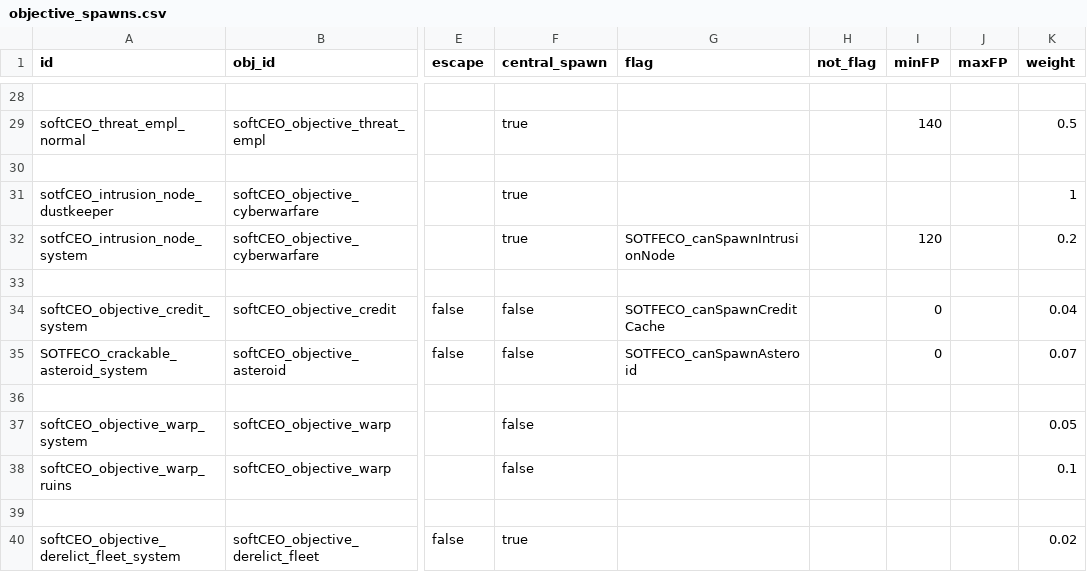
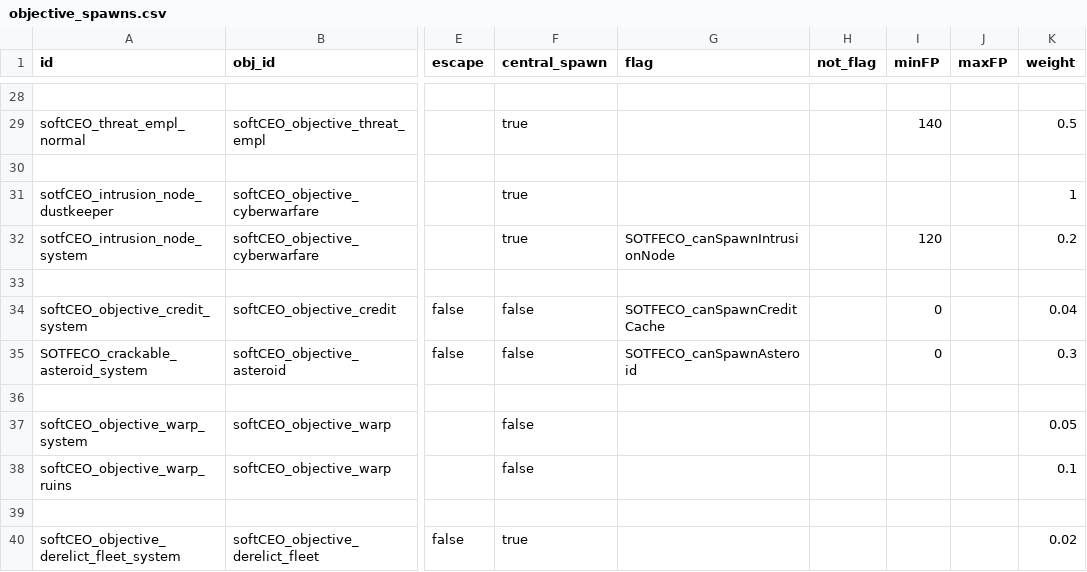
Before and after one commit to nikothedude/SOTFECO, a CSV file: data/config/sotf/objective_spawns.csv, drawn as a sheet; only a part is shown, gaps mark what is left out; the diff names each change by its address in the sheet, - before the commit and + after, or states it on an @@ line.

```diff
--- a/data/config/sotf/objective_spawns.csv
+++ b/data/config/sotf/objective_spawns.csv
-K35 (weight): 0.07
+K35 (weight): 0.3
```
Also changed, not shown: 7 other files.
